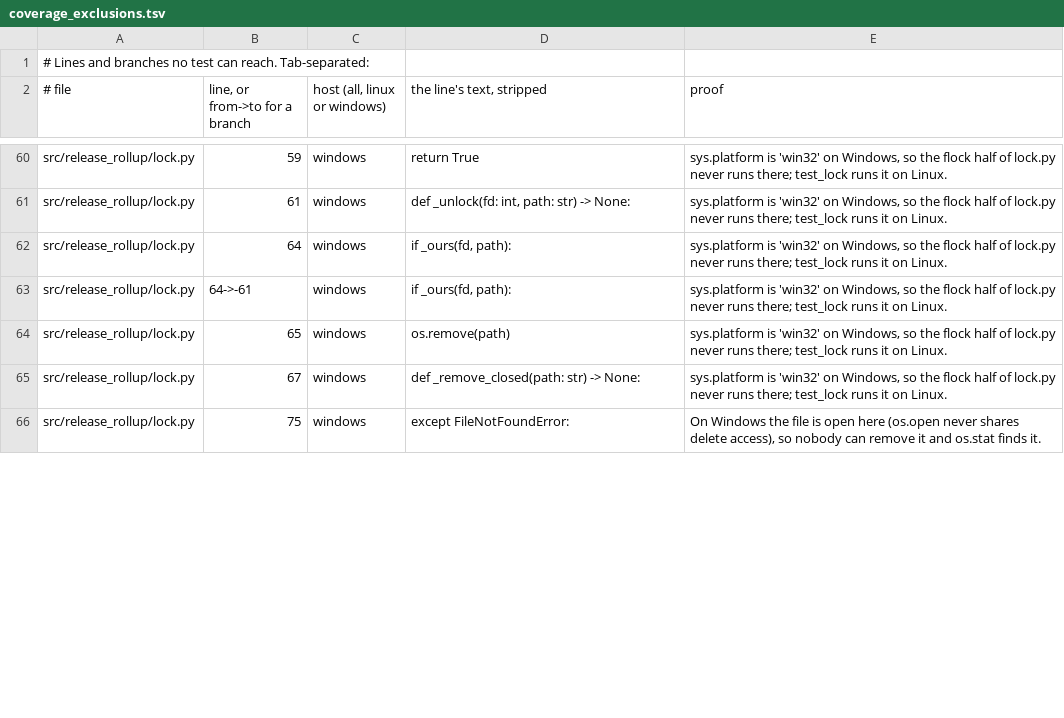
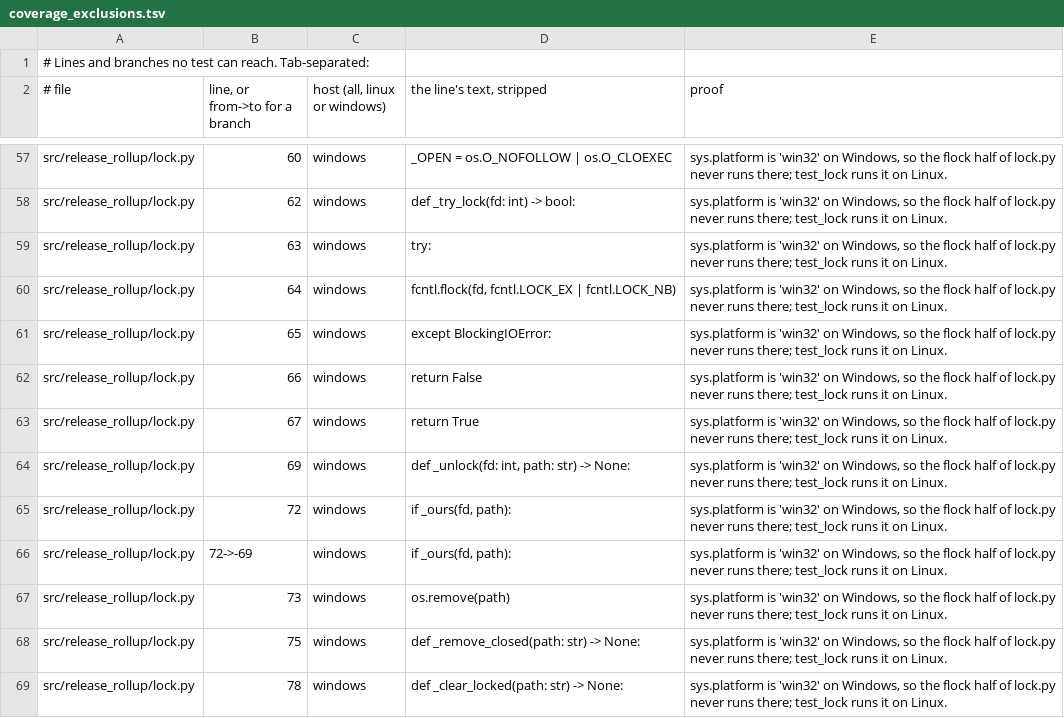
Before and after one commit to Ghost-Hackers/release-rollup, a TSV file: tools/coverage_exclusions.tsv, drawn as a sheet; only a part is shown, gaps mark what is left out; removed rows and columns are numbered as before the commit, all else as after; the diff covers the shown part only; the diff names each change by its address in the sheet, - before the commit and + after, or states it on an @@ line.

Commit message:
Check the run lock with read access only, so a shared folder works
The lock file was made 0o600 and an existing one opened read-write, so in a
folder two users share only the file's owner could open it. A killed run of
one user then blocked the other for good with Permission denied, and a live
lock showed that error instead of naming the run that held it.

An existing lock file is now opened read-only to test the lock. When the lock
is free, the run removes the old file and makes its own (0o640). If the
removal is refused, as in a sticky folder or for a read-only file on Windows,
the run stops and says the file has to be removed by hand.

Fixes #166

```diff
--- a/tools/coverage_exclusions.tsv
+++ b/tools/coverage_exclusions.tsv
-B57 (line, or from->to for a branch): 59
+B57 (line, or from->to for a branch): 60
-D57 (the line's text, stripped): return True
+D57 (the line's text, stripped): _OPEN = os.O_NOFOLLOW | os.O_CLOEXEC
-B58 (line, or from->to for a branch): 61
+B58 (line, or from->to for a branch): 62
-D58 (the line's text, stripped): def _unlock(fd: int, path: str) -> None:
+D58 (the line's text, stripped): def _try_lock(fd: int) -> bool:
+row 59: src/release_rollup/lock.py | 63 | windows | try: | sys.platform is 'win32' on Windows, so the flock half of lock.py never runs there; test_lock runs it on Linux.
-D60 (the line's text, stripped): if _ours(fd, path):
+D60 (the line's text, stripped): fcntl.flock(fd, fcntl.LOCK_EX | fcntl.LOCK_NB)
-row 63: src/release_rollup/lock.py | 64->-61 | windows | if _ours(fd, path): | sys.platform is 'win32' on Windows, so the flock half of lock.py never runs there; test_lock runs it on Linux.
-D61 (the line's text, stripped): os.remove(path)
+D61 (the line's text, stripped): except BlockingIOError:
+row 62: src/release_rollup/lock.py | 66 | windows | return False | sys.platform is 'win32' on Windows, so the flock half of lock.py never runs there; test_lock runs it on Linux.
-D63 (the line's text, stripped): def _remove_closed(path: str) -> None:
+D63 (the line's text, stripped): return True
+row 64: src/release_rollup/lock.py | 69 | windows | def _unlock(fd: int, path: str) -> None: | sys.platform is 'win32' on Windows, so the flock half of lock.py never runs there; test_lock runs it on Linux.
+row 65: src/release_rollup/lock.py | 72 | windows | if _ours(fd, path): | sys.platform is 'win32' on Windows, so the flock half of lock.py never runs there; test_lock runs it on Linux.
+row 66: src/release_rollup/lock.py | 72->-69 | windows | if _ours(fd, path): | sys.platform is 'win32' on Windows, so the flock half of lock.py never runs there; test_lock runs it on Linux.
+row 67: src/release_rollup/lock.py | 73 | windows | os.remove(path) | sys.platform is 'win32' on Windows, so the flock half of lock.py never runs there; test_lock runs it on Linux.
-D68 (the line's text, stripped): except FileNotFoundError:
+D68 (the line's text, stripped): def _remove_closed(path: str) -> None:
-E68 (proof): On Windows the file is open here (os.open never shares delete access), so nobody can remove it and os.stat finds it.
+E68 (proof): sys.platform is 'win32' on Windows, so the flock half of lock.py never runs there; test_lock runs it on Linux.
+row 69: src/release_rollup/lock.py | 78 | windows | def _clear_locked(path: str) -> None: | sys.platform is 'win32' on Windows, so the flock half of lock.py never runs there; test_lock runs it on Linux.
```
Also changed, not shown: 13 added rows, 6 removed rows and 32 edited cells elsewhere in this file, 5 other files.
